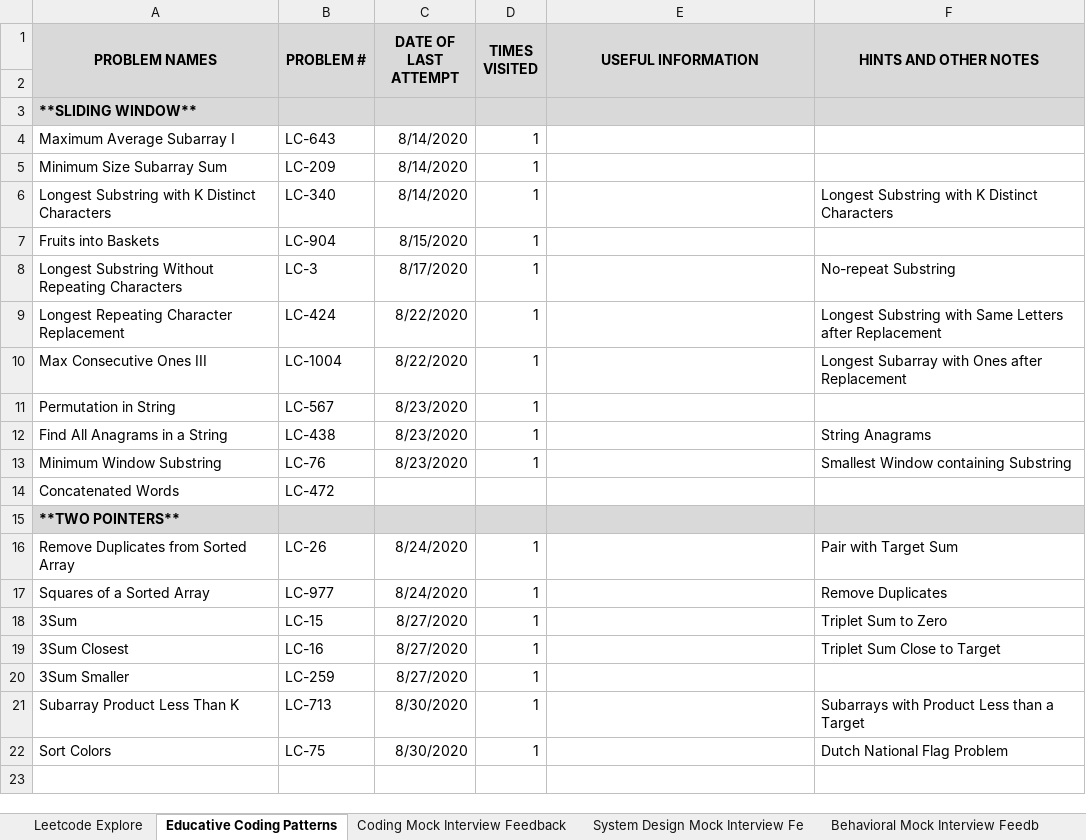
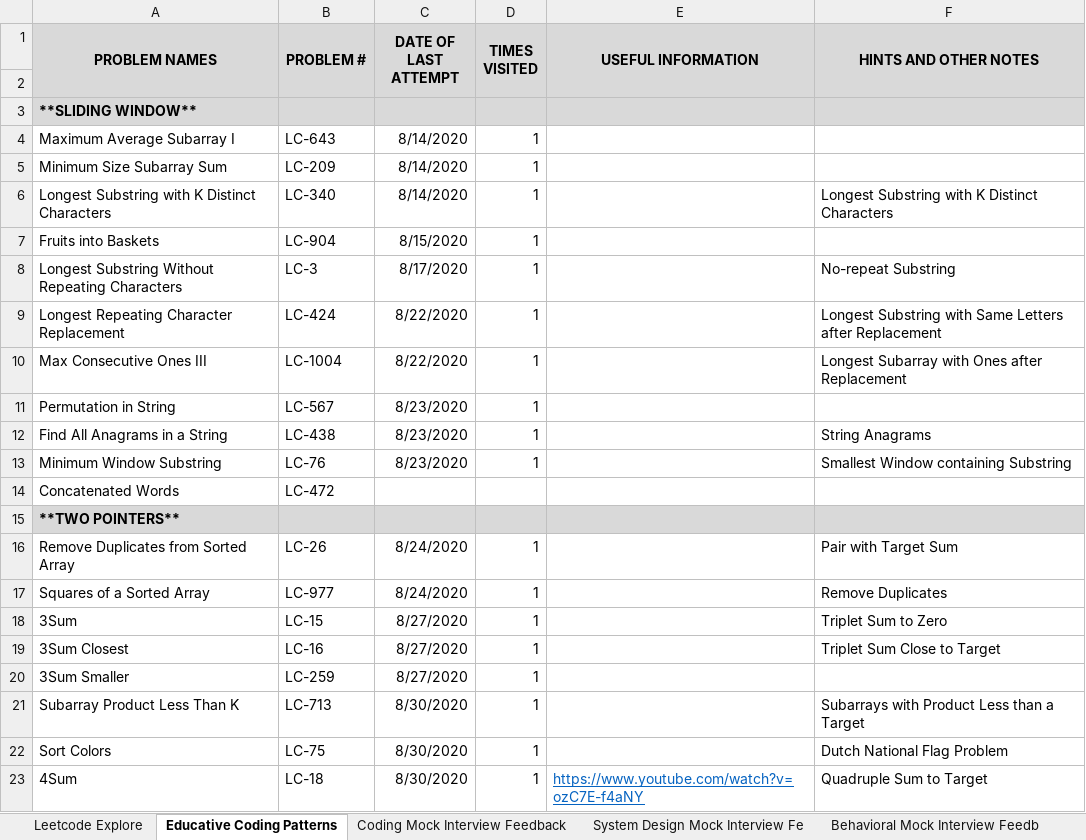
Before and after one commit to suhassrivats/Data-Structures-And-Algorithms-Implementation, an Excel workbook: coding_tracker.xlsx, sheet Educative Coding Patterns, drawn as a sheet; values as stored, in another font and other column widths than the file's, no borders; the diff names each change by its address in the sheet, - before the commit and + after, or states it on an @@ line.

```diff
--- a/coding_tracker.xlsx (sheet Educative Coding Patterns)
+++ b/coding_tracker.xlsx (sheet Educative Coding Patterns)
+row 23: 4Sum | LC-18 | 8/30/2020 | 1 | https://www.youtube.com/watch?v=ozC7E-f4aNY | Quadruple Sum to Target
```
Also changed, not shown: 1 other file.
